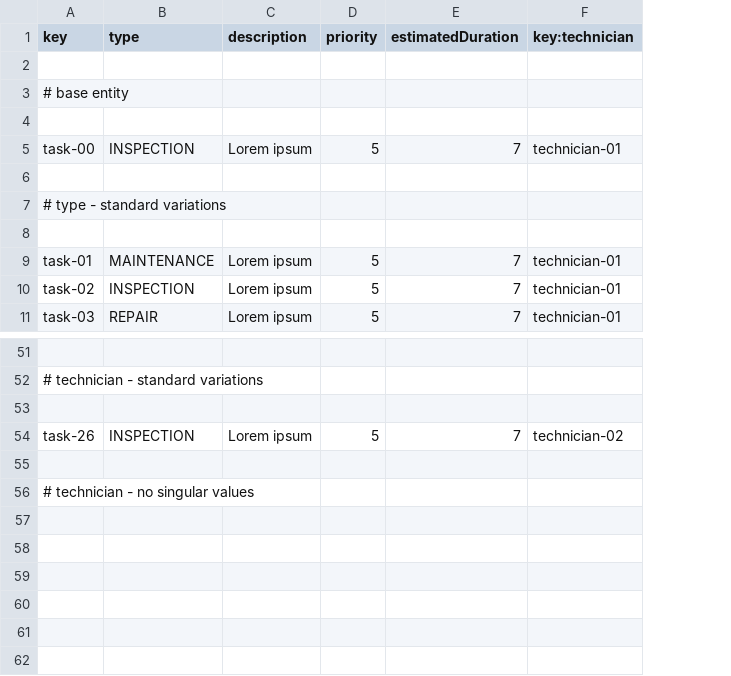
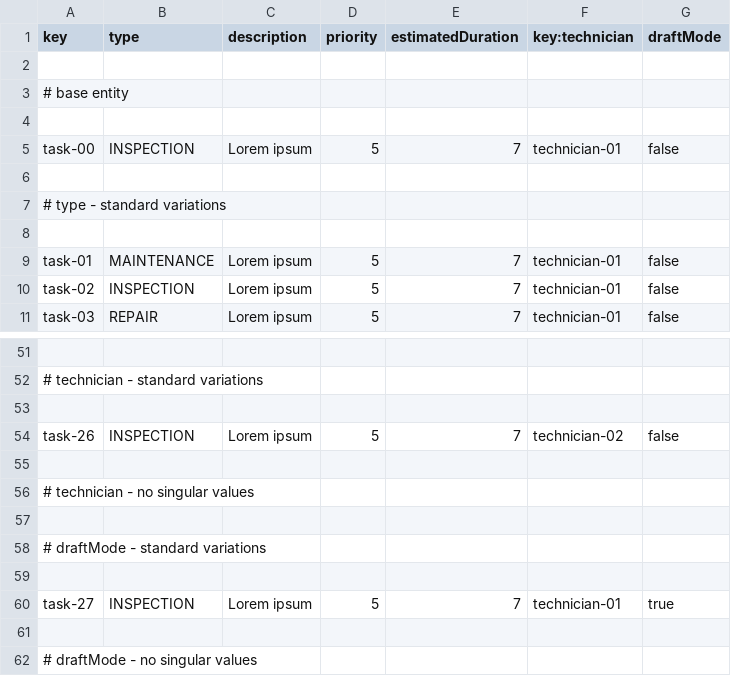
Before and after one commit to FernandoTC18/Acme-ANS-C3, a CSV file: src/main/resources/WEB-INF/data/sample/task.csv, drawn as a sheet; only a part is shown, gaps mark what is left out; the diff names each change by its address in the sheet, - before the commit and + after, or states it on an @@ line.

```diff
--- a/src/main/resources/WEB-INF/data/sample/task.csv
+++ b/src/main/resources/WEB-INF/data/sample/task.csv
+column G (draftMode), rows 5-11: false |  |  |  | false | false | false; row 54: false
+row 57: (empty)
+row 58: # draftMode - standard variations
+row 59: (empty)
+row 60: task-27 | INSPECTION | Lorem ipsum | 5 | 7 | technician-01 | true
+row 61: (empty)
+row 62: # draftMode - no singular values
```
Also changed, not shown: 21 other files.
